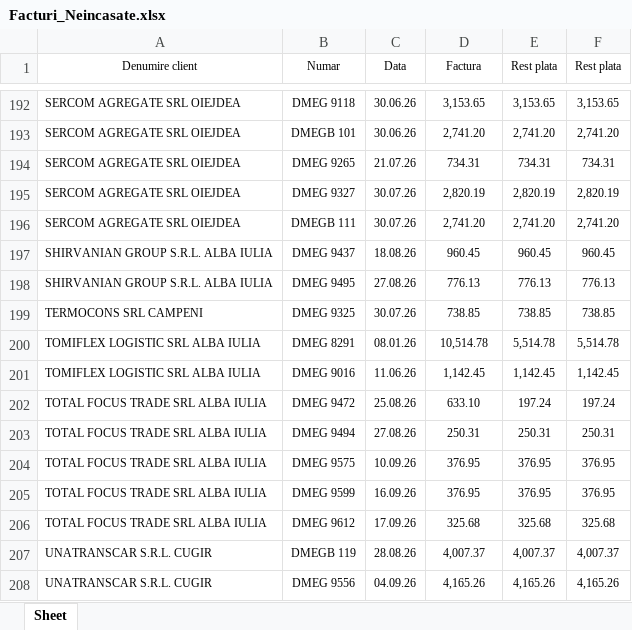
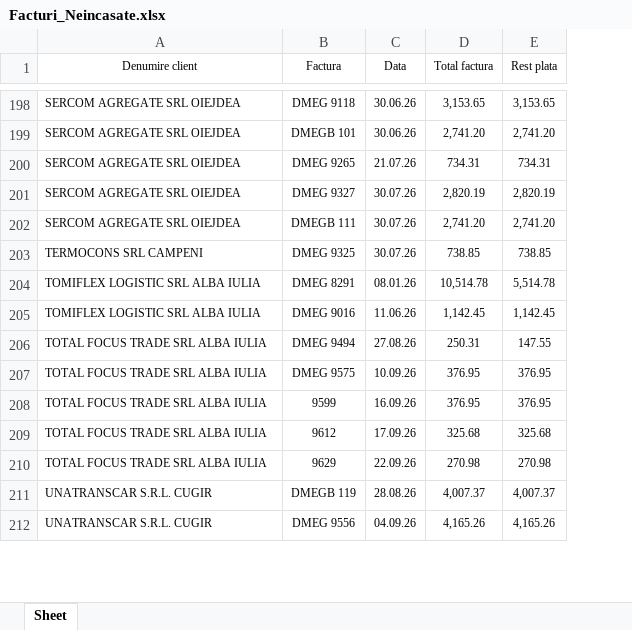
Before and after one commit to ab12slk-sys/dmautoravenol, an Excel workbook: Facturi_Neincasate.xlsx, sheet Sheet, drawn as a sheet; only a part is shown, gaps mark what is left out; values as stored, in another font and other column widths than the file's, no borders; removed rows and columns are numbered as before the commit, all else as after; the diff covers the shown part only; the diff names each change by its address in the sheet, - before the commit and + after, or states it on an @@ line.

```diff
--- a/Facturi_Neincasate.xlsx (sheet Sheet)
+++ b/Facturi_Neincasate.xlsx (sheet Sheet)
-column F (Rest plata), rows 192-196: 3,153.65 | 2,741.20 | 734.31 | 2,820.19 | 2,741.20; rows 199-201: 738.85 | 5,514.78 | 1,142.45; rows 203-208: 250.31 | 376.95 | 376.95 | 325.68 | 4,007.37 | 4,165.26
-B1: Numar
+B1: Factura
-D1: Factura
+D1: Total factura
-row 197: SHIRVANIAN GROUP S.R.L. ALBA IULIA | DMEG 9437 | 18.08.26 | 960.45 | 960.45 | 960.45
-row 198: SHIRVANIAN GROUP S.R.L. ALBA IULIA | DMEG 9495 | 27.08.26 | 776.13 | 776.13 | 776.13
-row 202: TOTAL FOCUS TRADE SRL ALBA IULIA | DMEG 9472 | 25.08.26 | 633.10 | 197.24 | 197.24
-E206 (Rest plata): 250.31
+E206 (Rest plata): 147.55
-B208 (Factura): DMEG 9599
+B208 (Factura): 9599
-B209 (Factura): DMEG 9612
+B209 (Factura): 9612
+row 210: TOTAL FOCUS TRADE SRL ALBA IULIA | 9629 | 22.09.26 | 270.98 | 270.98
```
Also changed, not shown: 34 added rows, 24 removed rows and 46 edited cells elsewhere in this sheet.
